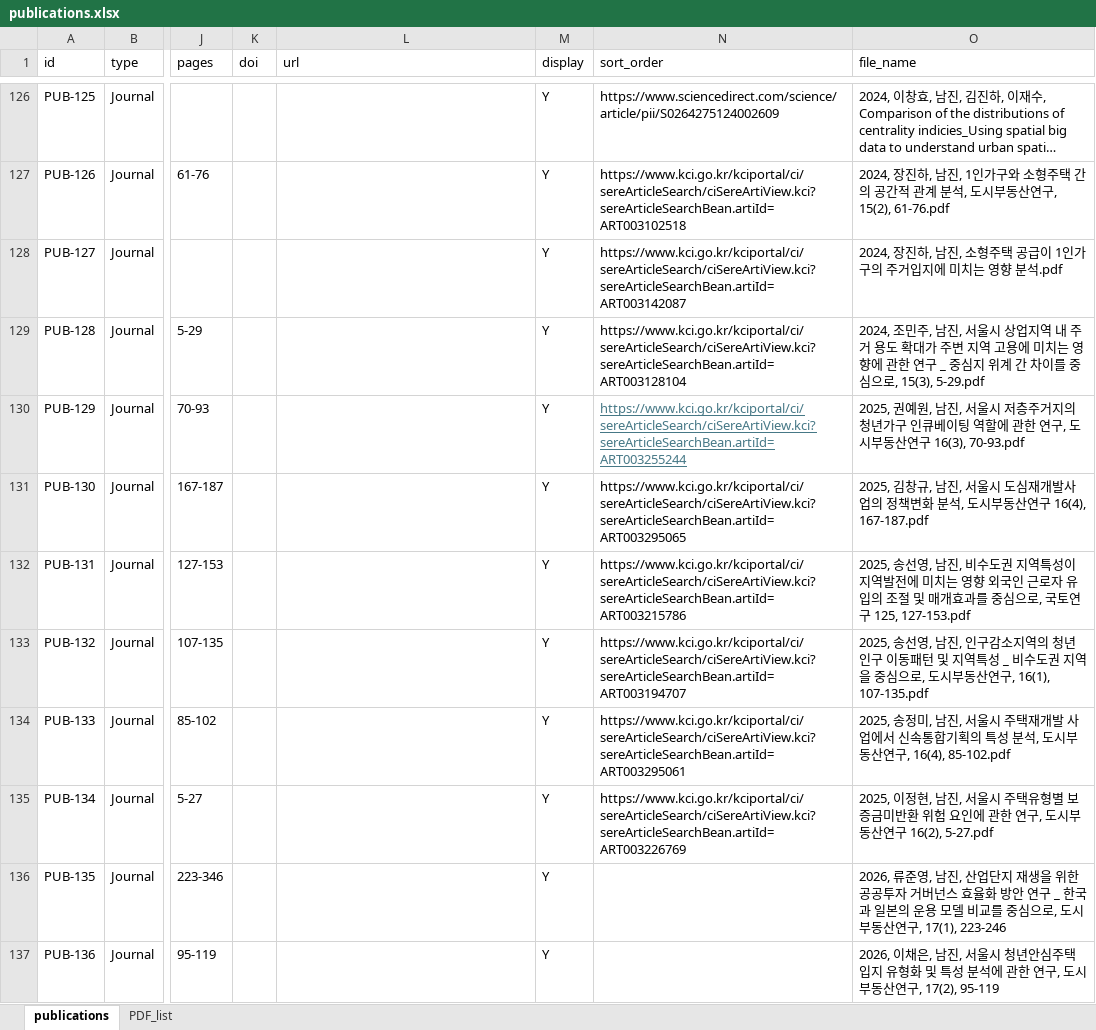
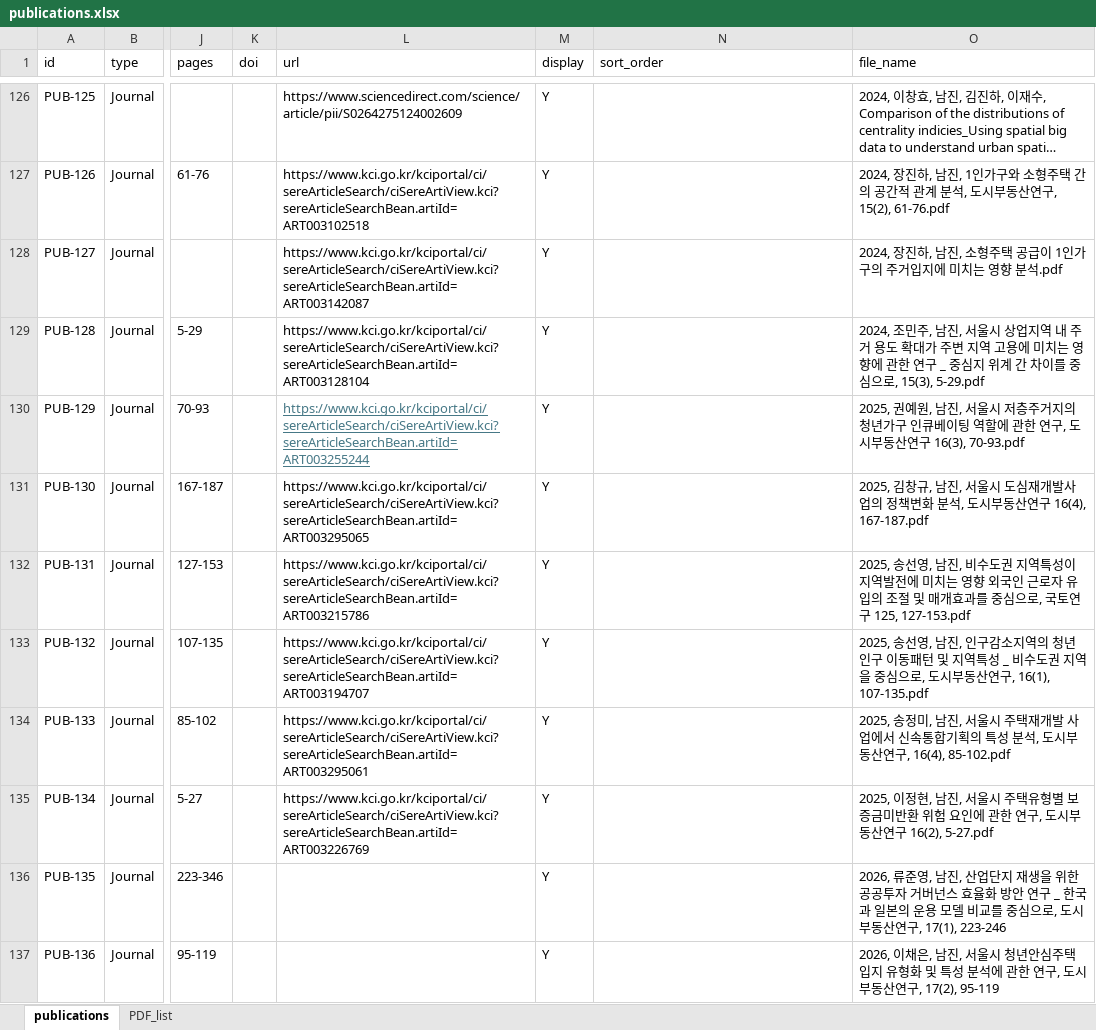
Before and after one commit to dockzone22/SURD-Lab, an Excel workbook: data/publications.xlsx, sheet publications, drawn as a sheet; only a part is shown, gaps mark what is left out; long unchanged cells end in …; values as stored, in another font and other column widths than the file's, no borders; table styles not drawn; the diff covers the shown part only; the diff names each change by its address in the sheet, - before the commit and + after, or states it on an @@ line.

```diff
--- a/data/publications.xlsx (sheet publications)
+++ b/data/publications.xlsx (sheet publications)
-L126 (url): (empty)
+L126 (url): https://www.sciencedirect.com/science/article/pii/S0264275124002609
-N126 (sort_order): https://www.sciencedirect.com/science/article/pii/S0264275124002609
+N126 (sort_order): (empty)
-L127 (url): (empty)
+L127 (url): https://www.kci.go.kr/kciportal/ci/sereArticleSearch/ciSereArtiView.kci?sereArticleSearchBean.artiId=ART003102518
-N127 (sort_order): https://www.kci.go.kr/kciportal/ci/sereArticleSearch/ciSereArtiView.kci?sereArticleSearchBean.artiId=ART003102518
+N127 (sort_order): (empty)
-L128 (url): (empty)
+L128 (url): https://www.kci.go.kr/kciportal/ci/sereArticleSearch/ciSereArtiView.kci?sereArticleSearchBean.artiId=ART003142087
-N128 (sort_order): https://www.kci.go.kr/kciportal/ci/sereArticleSearch/ciSereArtiView.kci?sereArticleSearchBean.artiId=ART003142087
+N128 (sort_order): (empty)
-L129 (url): (empty)
+L129 (url): https://www.kci.go.kr/kciportal/ci/sereArticleSearch/ciSereArtiView.kci?sereArticleSearchBean.artiId=ART003128104
-N129 (sort_order): https://www.kci.go.kr/kciportal/ci/sereArticleSearch/ciSereArtiView.kci?sereArticleSearchBean.artiId=ART003128104
+N129 (sort_order): (empty)
-L130 (url): (empty)
+L130 (url): https://www.kci.go.kr/kciportal/ci/sereArticleSearch/ciSereArtiView.kci?sereArticleSearchBean.artiId=ART003255244
-N130 (sort_order): https://www.kci.go.kr/kciportal/ci/sereArticleSearch/ciSereArtiView.kci?sereArticleSearchBean.artiId=ART003255244
+N130 (sort_order): (empty)
-L131 (url): (empty)
+L131 (url): https://www.kci.go.kr/kciportal/ci/sereArticleSearch/ciSereArtiView.kci?sereArticleSearchBean.artiId=ART003295065
-N131 (sort_order): https://www.kci.go.kr/kciportal/ci/sereArticleSearch/ciSereArtiView.kci?sereArticleSearchBean.artiId=ART003295065
+N131 (sort_order): (empty)
-L132 (url): (empty)
+L132 (url): https://www.kci.go.kr/kciportal/ci/sereArticleSearch/ciSereArtiView.kci?sereArticleSearchBean.artiId=ART003215786
-N132 (sort_order): https://www.kci.go.kr/kciportal/ci/sereArticleSearch/ciSereArtiView.kci?sereArticleSearchBean.artiId=ART003215786
+N132 (sort_order): (empty)
-L133 (url): (empty)
+L133 (url): https://www.kci.go.kr/kciportal/ci/sereArticleSearch/ciSereArtiView.kci?sereArticleSearchBean.artiId=ART003194707
-N133 (sort_order): https://www.kci.go.kr/kciportal/ci/sereArticleSearch/ciSereArtiView.kci?sereArticleSearchBean.artiId=ART003194707
+N133 (sort_order): (empty)
-L134 (url): (empty)
+L134 (url): https://www.kci.go.kr/kciportal/ci/sereArticleSearch/ciSereArtiView.kci?sereArticleSearchBean.artiId=ART003295061
-N134 (sort_order): https://www.kci.go.kr/kciportal/ci/sereArticleSearch/ciSereArtiView.kci?sereArticleSearchBean.artiId=ART003295061
+N134 (sort_order): (empty)
-L135 (url): (empty)
+L135 (url): https://www.kci.go.kr/kciportal/ci/sereArticleSearch/ciSereArtiView.kci?sereArticleSearchBean.artiId=ART003226769
-N135 (sort_order): https://www.kci.go.kr/kciportal/ci/sereArticleSearch/ciSereArtiView.kci?sereArticleSearchBean.artiId=ART003226769
+N135 (sort_order): (empty)
```
Also changed, not shown: 64 edited cells elsewhere in this sheet, 1 other file.
